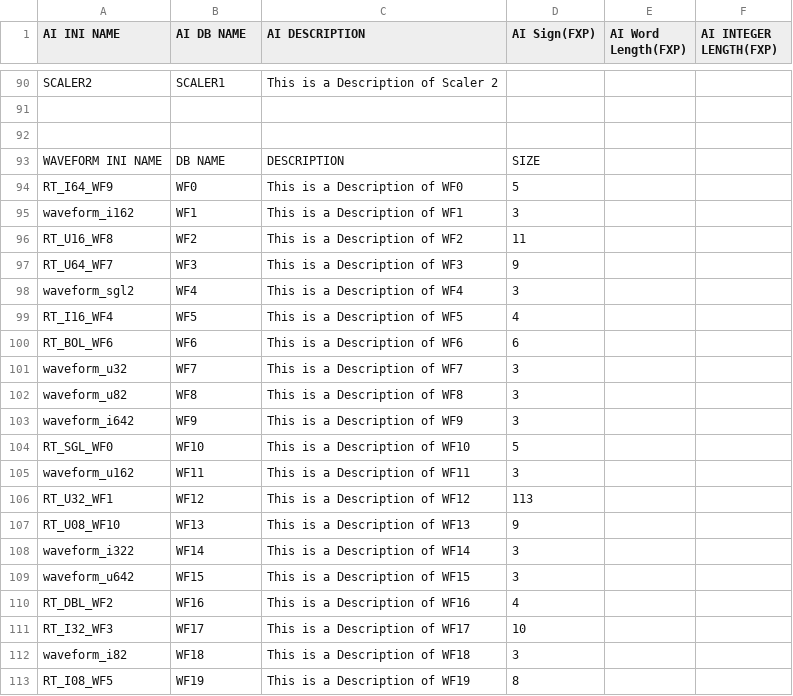
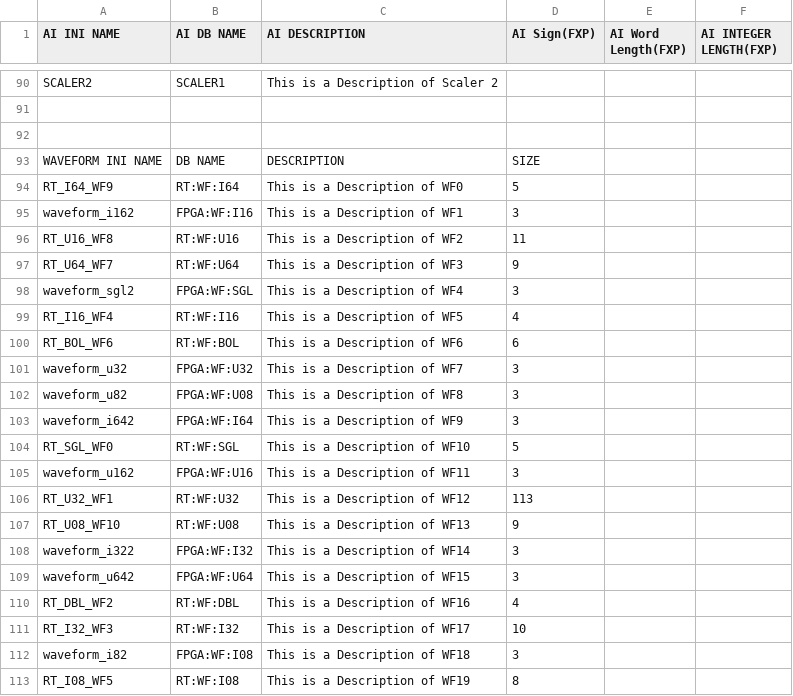
Before and after one commit to lnls-sol/nheengatu-autogenscripts, a CSV file: gen_cfg_example/cfg.csv, drawn as a sheet; only a part is shown, gaps mark what is left out; the diff covers the shown part only.

```diff
--- a/gen_cfg_example/cfg.csv
+++ b/gen_cfg_example/cfg.csv
@@ -93,21 +93,21 @@ SCALER2,SCALER1,This is a Description of Scaler 2,,,
 WAVEFORM INI NAME, DB NAME, DESCRIPTION, SIZE,,
-RT_I64_WF9,WF0,This is a Description of WF0,5,,
-waveform_i162,WF1,This is a Description of WF1,3,,
-RT_U16_WF8,WF2,This is a Description of WF2,11,,
-RT_U64_WF7,WF3,This is a Description of WF3,9,,
-waveform_sgl2,WF4,This is a Description of WF4,3,,
-RT_I16_WF4,WF5,This is a Description of WF5,4,,
-RT_BOL_WF6,WF6,This is a Description of WF6,6,,
-waveform_u32,WF7,This is a Description of WF7,3,,
-waveform_u82,WF8,This is a Description of WF8,3,,
-waveform_i642,WF9,This is a Description of WF9,3,,
-RT_SGL_WF0,WF10,This is a Description of WF10,5,,
-waveform_u162,WF11,This is a Description of WF11,3,,
-RT_U32_WF1,WF12,This is a Description of WF12,113,,
-RT_U08_WF10,WF13,This is a Description of WF13,9,,
-waveform_i322,WF14,This is a Description of WF14,3,,
-waveform_u642,WF15,This is a Description of WF15,3,,
-RT_DBL_WF2,WF16,This is a Description of WF16,4,,
-RT_I32_WF3,WF17,This is a Description of WF17,10,,
-waveform_i82,WF18,This is a Description of WF18,3,,
-RT_I08_WF5,WF19,This is a Description of WF19,8,,
+RT_I64_WF9,RT:WF:I64,This is a Description of WF0,5,,
+waveform_i162,FPGA:WF:I16,This is a Description of WF1,3,,
+RT_U16_WF8,RT:WF:U16,This is a Description of WF2,11,,
+RT_U64_WF7,RT:WF:U64,This is a Description of WF3,9,,
+waveform_sgl2,FPGA:WF:SGL,This is a Description of WF4,3,,
+RT_I16_WF4,RT:WF:I16,This is a Description of WF5,4,,
+RT_BOL_WF6,RT:WF:BOL,This is a Description of WF6,6,,
+waveform_u32,FPGA:WF:U32,This is a Description of WF7,3,,
+waveform_u82,FPGA:WF:U08,This is a Description of WF8,3,,
+waveform_i642,FPGA:WF:I64,This is a Description of WF9,3,,
+RT_SGL_WF0,RT:WF:SGL,This is a Description of WF10,5,,
+waveform_u162,FPGA:WF:U16,This is a Description of WF11,3,,
+RT_U32_WF1,RT:WF:U32,This is a Description of WF12,113,,
+RT_U08_WF10,RT:WF:U08,This is a Description of WF13,9,,
+waveform_i322,FPGA:WF:I32,This is a Description of WF14,3,,
+waveform_u642,FPGA:WF:U64,This is a Description of WF15,3,,
+RT_DBL_WF2,RT:WF:DBL,This is a Description of WF16,4,,
+RT_I32_WF3,RT:WF:I32,This is a Description of WF17,10,,
+waveform_i82,FPGA:WF:I08,This is a Description of WF18,3,,
+RT_I08_WF5,RT:WF:I08,This is a Description of WF19,8,,
```
Also changed, not shown: 53 edited cells elsewhere in this file, 2 other files.
